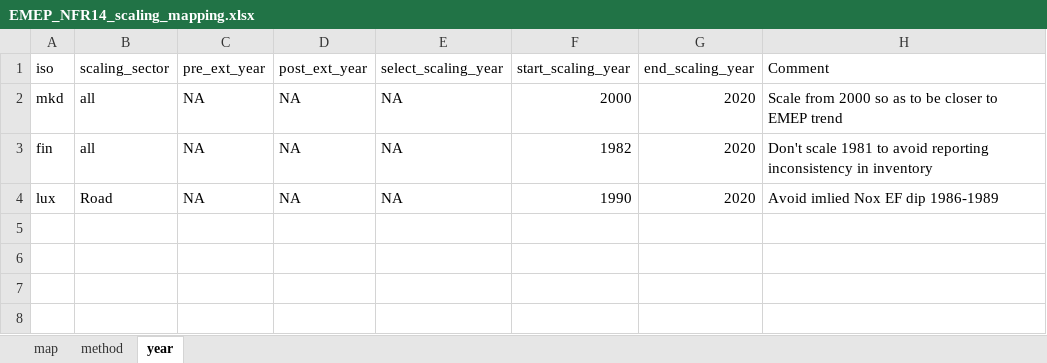
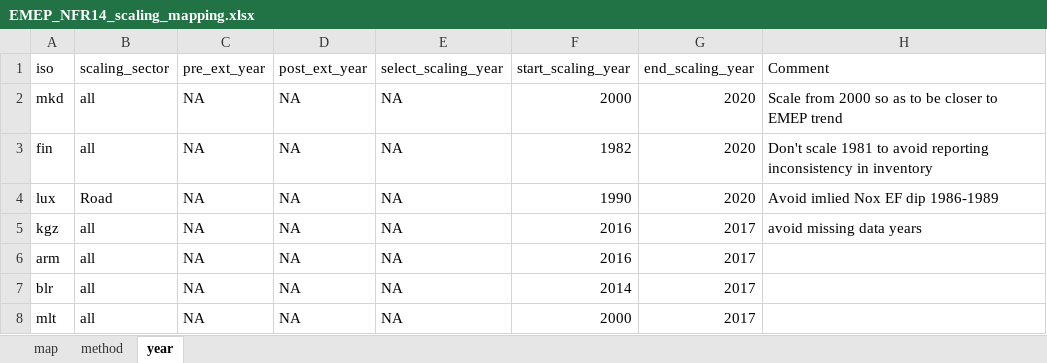
Before and after one commit to Xiuming666/CEDS, an Excel workbook: input/mappings/scaling/EMEP_NFR14_scaling_mapping.xlsx, sheet year, drawn as a sheet; values as stored, in another font and other column widths than the file's, no borders; the diff names each change by its address in the sheet, - before the commit and + after, or states it on an @@ line.

```diff
--- a/input/mappings/scaling/EMEP_NFR14_scaling_mapping.xlsx (sheet year)
+++ b/input/mappings/scaling/EMEP_NFR14_scaling_mapping.xlsx (sheet year)
+row 5: kgz | all | NA | NA | NA | 2016 | 2017 | avoid missing data years
+row 6: arm | all | NA | NA | NA | 2016 | 2017
+row 7: blr | all | NA | NA | NA | 2014 | 2017
+row 8: mlt | all | NA | NA | NA | 2000 | 2017
```
Also changed, not shown: input/mappings/scaling/Africa_scaling_mapping.xlsx, input/mappings/scaling/EMEP_NFR14_scaling_mapping_SO2.xlsx, 23 other files.
